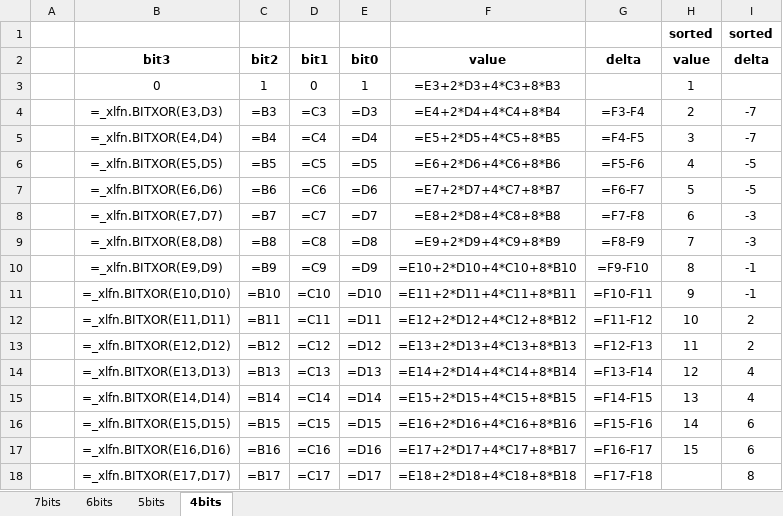
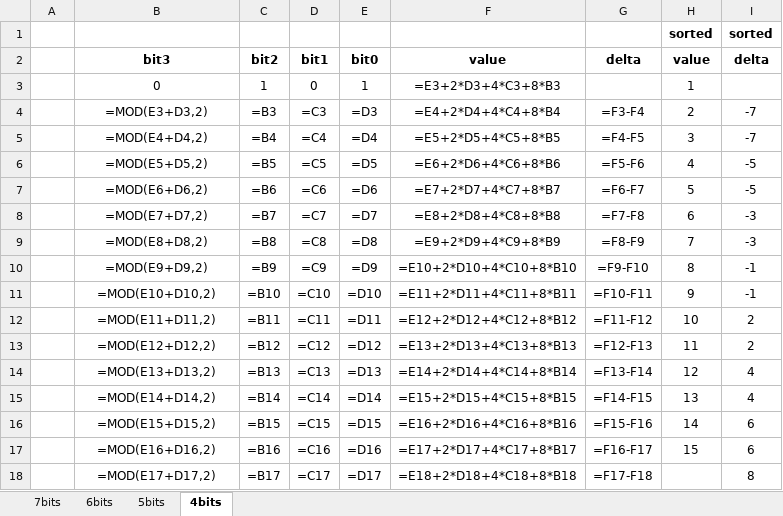
Before and after one commit to springleik/LFSR, an Excel workbook: LFSR.xlsx, sheet 4bits, drawn as a sheet; values as stored, in another font and other column widths than the file's, no borders; formulas are shown in place of their values; charts and pictures not drawn; the diff names each change by its address in the sheet, - before the commit and + after, or states it on an @@ line.

Commit message:
Using MOD function in spreadsheet.

```diff
--- a/LFSR.xlsx (sheet 4bits)
+++ b/LFSR.xlsx (sheet 4bits)
-B4: =_xlfn.BITXOR(E3,D3)
+B4: =MOD(E3+D3,2)
-B5: =_xlfn.BITXOR(E4,D4)
+B5: =MOD(E4+D4,2)
-B6: =_xlfn.BITXOR(E5,D5)
+B6: =MOD(E5+D5,2)
-B7: =_xlfn.BITXOR(E6,D6)
+B7: =MOD(E6+D6,2)
-B8: =_xlfn.BITXOR(E7,D7)
+B8: =MOD(E7+D7,2)
-B9: =_xlfn.BITXOR(E8,D8)
+B9: =MOD(E8+D8,2)
-B10: =_xlfn.BITXOR(E9,D9)
+B10: =MOD(E9+D9,2)
-B11: =_xlfn.BITXOR(E10,D10)
+B11: =MOD(E10+D10,2)
-B12: =_xlfn.BITXOR(E11,D11)
+B12: =MOD(E11+D11,2)
-B13: =_xlfn.BITXOR(E12,D12)
+B13: =MOD(E12+D12,2)
-B14: =_xlfn.BITXOR(E13,D13)
+B14: =MOD(E13+D13,2)
-B15: =_xlfn.BITXOR(E14,D14)
+B15: =MOD(E14+D14,2)
-B16: =_xlfn.BITXOR(E15,D15)
+B16: =MOD(E15+D15,2)
-B17: =_xlfn.BITXOR(E16,D16)
+B17: =MOD(E16+D16,2)
-B18: =_xlfn.BITXOR(E17,D17)
+B18: =MOD(E17+D17,2)
```
Also changed, not shown: sheet 7bits, sheet 6bits, sheet 5bits, charts or pictures.
